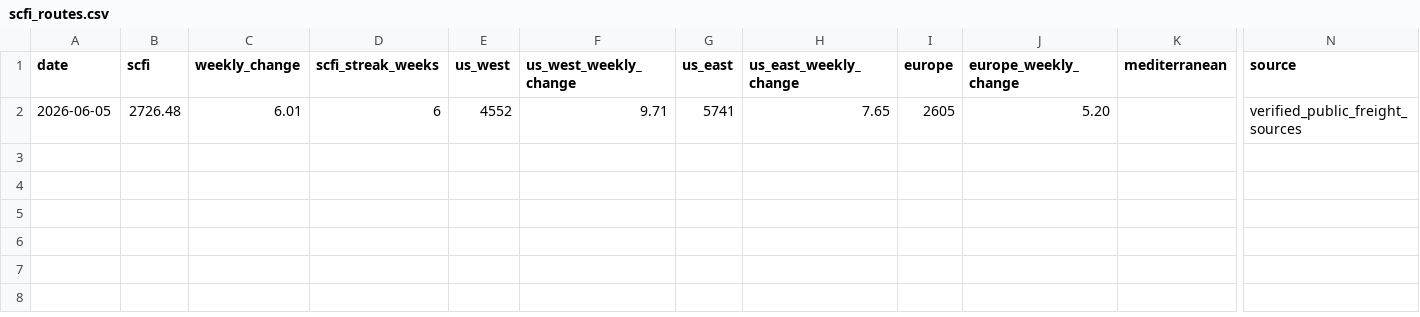
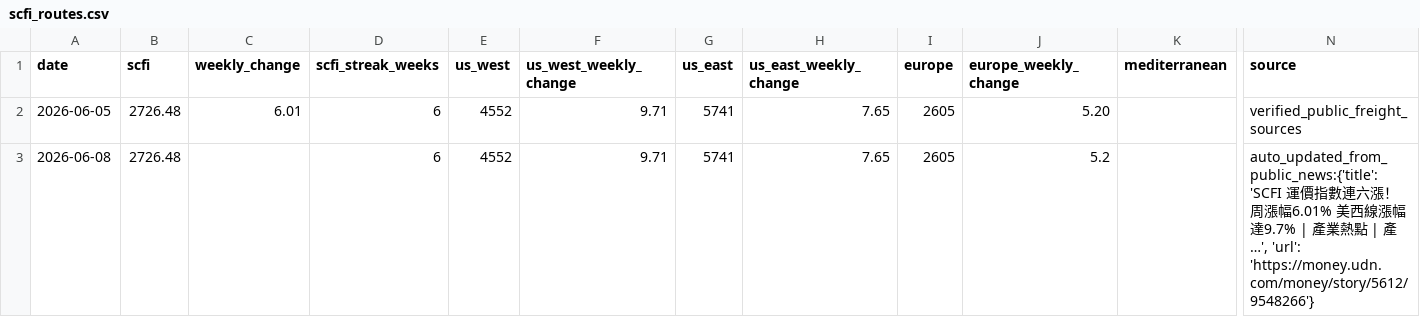
Before and after one commit to Haoyuan543/ai-stock-tool, a CSV file: data/scfi_routes.csv, drawn as a sheet; only a part is shown, gaps mark what is left out; rows hold the shown columns only; the diff names each change by its address in the sheet, - before the commit and + after, or states it on an @@ line.

Commit message:
Add source routing and international event fallbacks

```diff
--- a/data/scfi_routes.csv
+++ b/data/scfi_routes.csv
+row 3: 2026-06-08 | 2726.48 |  | 6 | 4552 | 9.71 | 5741 | 7.65 | 2605 | 5.2 |  | auto_updated_from_public_news:{'title': 'SCFI 運價指數連六漲！周漲幅6.01% 美西線漲幅達9.7% | 產業熱點 | 產 …', 'url': 'https://money.udn.com/money/story/5612/9548266'}
```
Also changed, not shown: 11 other files.
